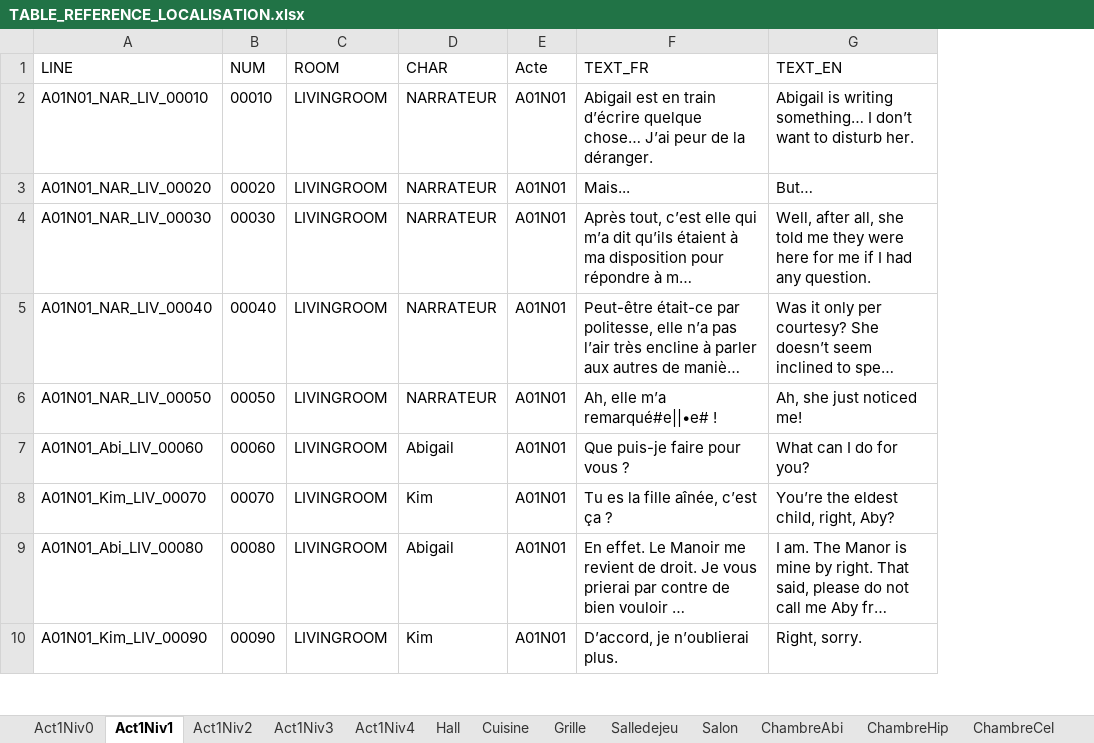
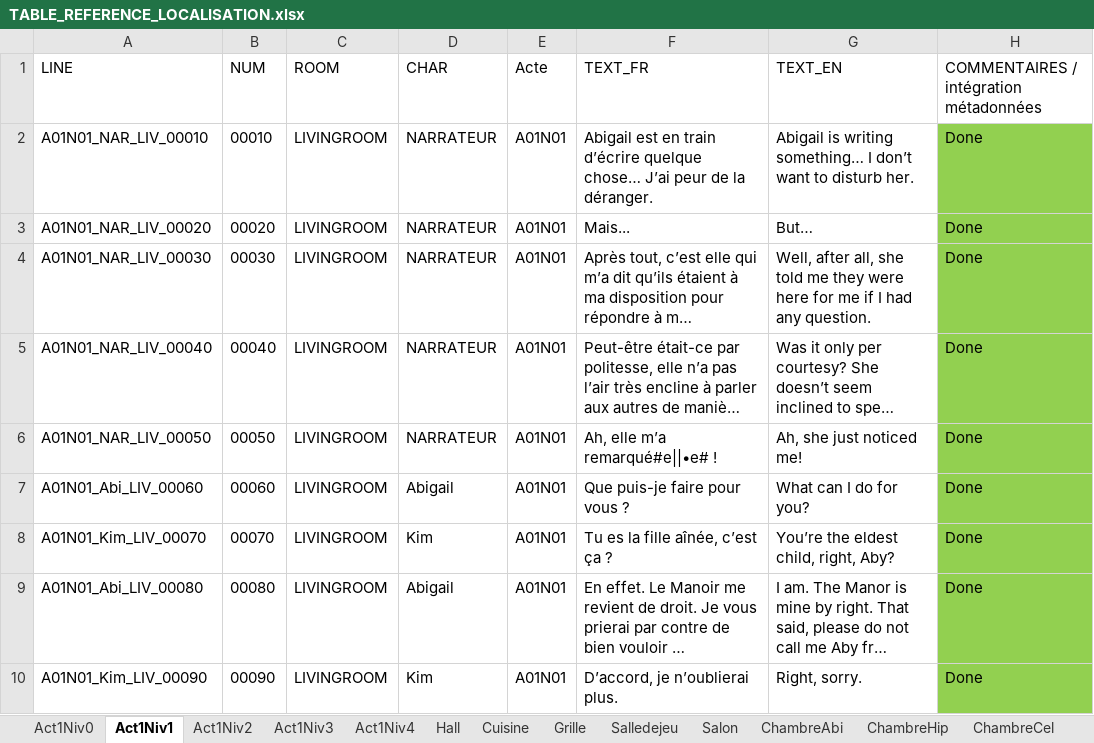
Before and after one commit to Eutrapelie/TheWill, an Excel workbook: Assets/StreamingAssets/TABLE_REFERENCE_LOCALISATION.xlsx, sheet Act1Niv1, drawn as a sheet; only a part is shown; long unchanged cells end in …; values as stored, in another font and other column widths than the file's, no borders; the diff covers the shown part only; the diff names each change by its address in the sheet, - before the commit and + after, or states it on an @@ line.

```diff
--- a/Assets/StreamingAssets/TABLE_REFERENCE_LOCALISATION.xlsx (sheet Act1Niv1)
+++ b/Assets/StreamingAssets/TABLE_REFERENCE_LOCALISATION.xlsx (sheet Act1Niv1)
+column H, rows 1-10: COMMENTAIRES / intégration métadonnées | Done | Done | Done | Done | Done | Done | Done | Done | Done
```
Also changed, not shown: 7 added rows and 12 edited cells elsewhere in this sheet, sheet Act1Niv0, sheet Act1Niv4, sheet Act1Niv3, sheet Act1Niv2, 11 other files.
